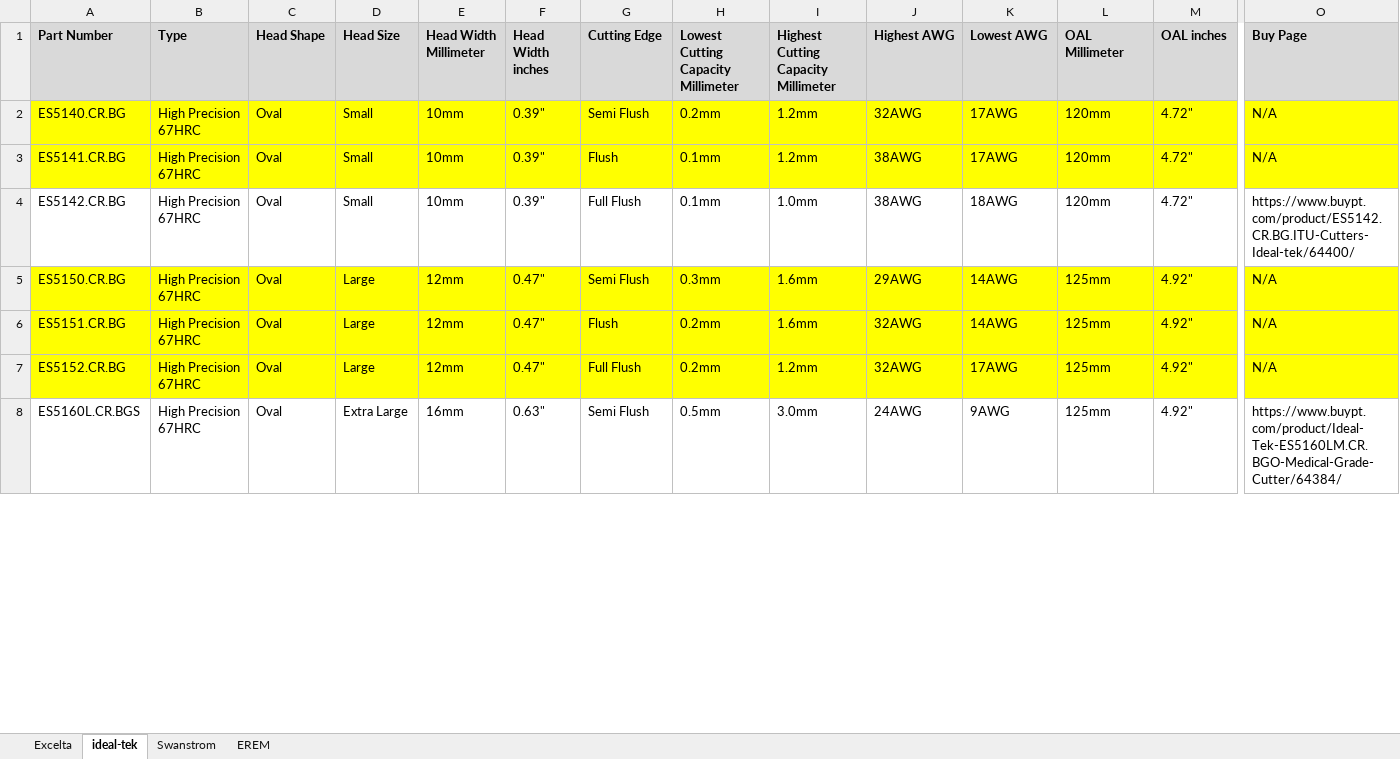
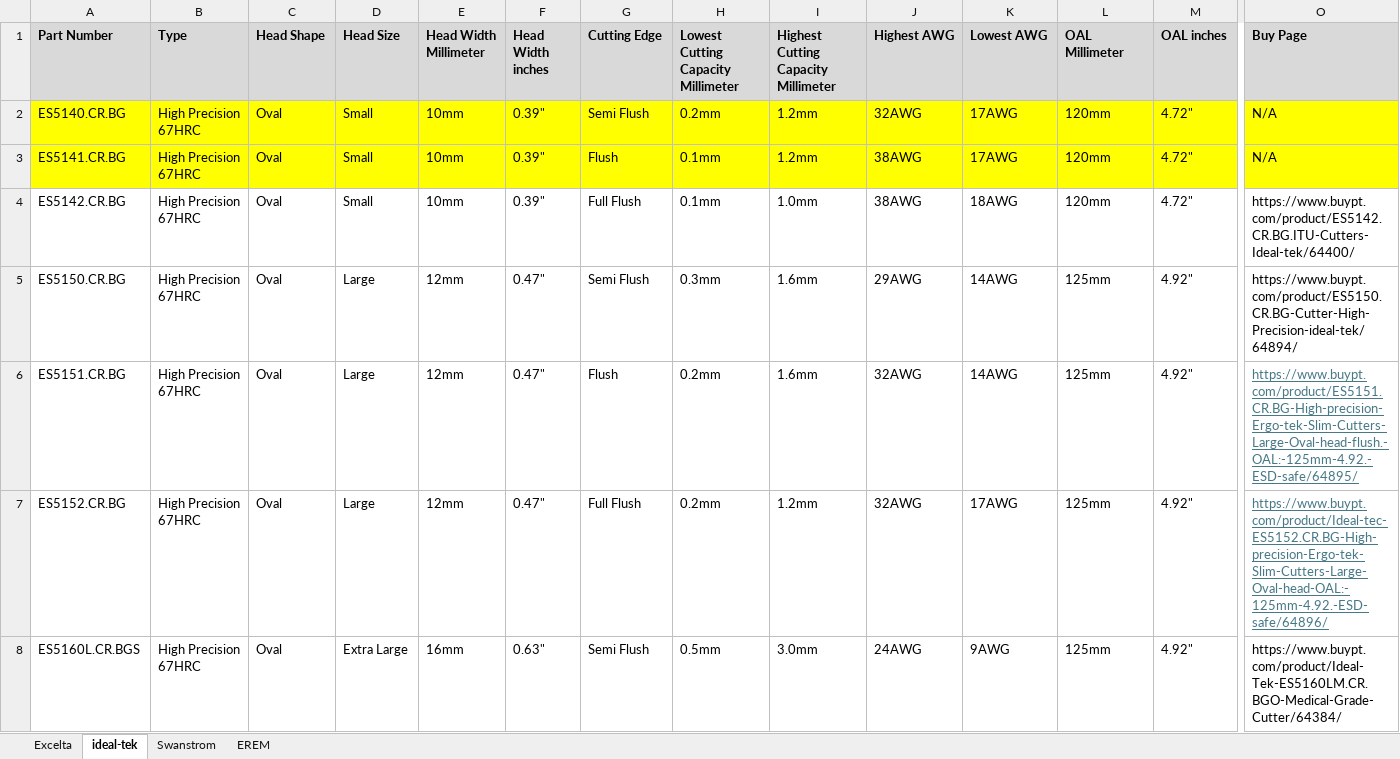
Before and after one commit to Dpersek-2/Practical-Tools-CCC-Final, an Excel workbook: Cutter_Correlation_Chart5HF.xlsx, sheet ideal-tek, drawn as a sheet; only a part is shown, gaps mark what is left out; values as stored, in another font and other column widths than the file's, no borders; the diff covers the shown part only; the diff names each change by its address in the sheet, - before the commit and + after, or states it on an @@ line.

Commit message:
Add files via upload

```diff
--- a/Cutter_Correlation_Chart5HF.xlsx (sheet ideal-tek)
+++ b/Cutter_Correlation_Chart5HF.xlsx (sheet ideal-tek)
-A5:O7 fill: #FFFF00
+A5:O7 fill: none
-O5 (Buy Page): N/A
+O5 (Buy Page): https://www.buypt.com/product/ES5150.CR.BG-Cutter-High-Precision-ideal-tek/64894/
-O6 (Buy Page): N/A
+O6 (Buy Page): https://www.buypt.com/product/ES5151.CR.BG-High-precision-Ergo-tek-Slim-Cutters-Large-Oval-head-flush.-OAL:-125mm-4.92.-ESD-safe/64895/
@@ O6:O7 underline: off → on, text colour: black → #467886 @@
-O7 (Buy Page): N/A
+O7 (Buy Page): https://www.buypt.com/product/Ideal-tec-ES5152.CR.BG-High-precision-Ergo-tek-Slim-Cutters-Large-Oval-head-OAL:-125mm-4.92.-ESD-safe/64896/
```
Also changed, not shown: 4 removed rows, 1 edited cell and cell formats elsewhere in this sheet, sheet EREM, sheet Swanstrom, sheet Excelta.
